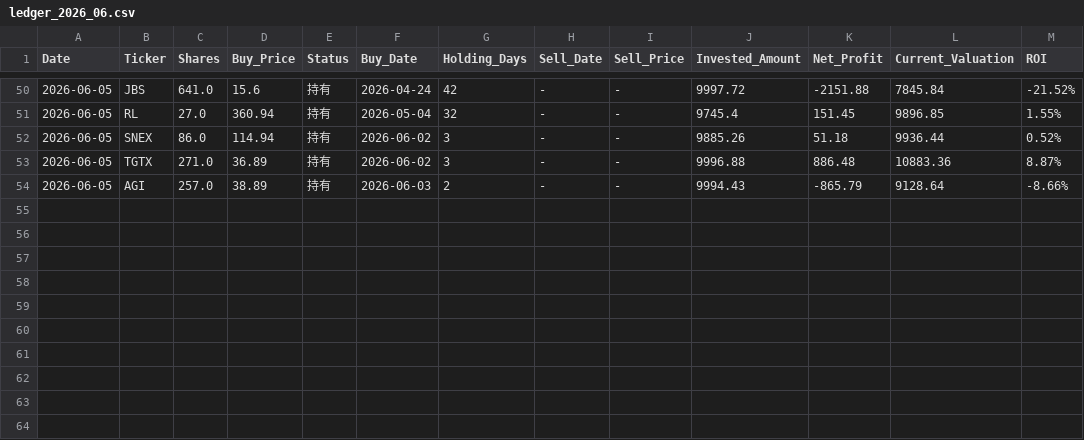
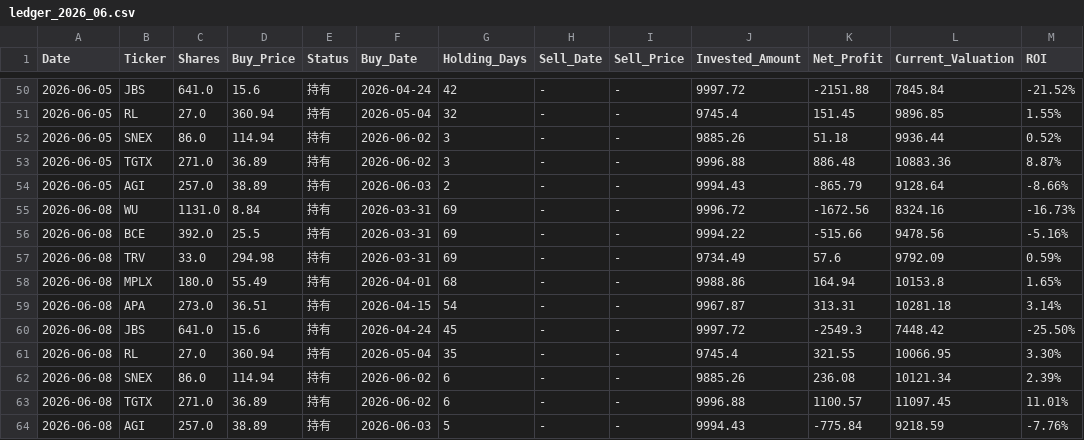
Before and after one commit to RayD-123/micro-quant-simulator, a CSV file: history_database/ledger_2026_06.csv, drawn as a sheet; only a part is shown, gaps mark what is left out.

```diff
--- a/history_database/ledger_2026_06.csv
+++ b/history_database/ledger_2026_06.csv
@@ -54 +54,11 @@
 2026-06-05,AGI,257.0,38.89,持有,2026-06-03,2,-,-,9994.43,-865.79,9128.64,-8.66%
+2026-06-08,WU,1131.0,8.84,持有,2026-03-31,69,-,-,9996.72,-1672.56,8324.16,-16.73%
+2026-06-08,BCE,392.0,25.5,持有,2026-03-31,69,-,-,9994.22,-515.66,9478.56,-5.16%
+2026-06-08,TRV,33.0,294.98,持有,2026-03-31,69,-,-,9734.49,57.6,9792.09,0.59%
+2026-06-08,MPLX,180.0,55.49,持有,2026-04-01,68,-,-,9988.86,164.94,10153.8,1.65%
+2026-06-08,APA,273.0,36.51,持有,2026-04-15,54,-,-,9967.87,313.31,10281.18,3.14%
+2026-06-08,JBS,641.0,15.6,持有,2026-04-24,45,-,-,9997.72,-2549.3,7448.42,-25.50%
+2026-06-08,RL,27.0,360.94,持有,2026-05-04,35,-,-,9745.4,321.55,10066.95,3.30%
+2026-06-08,SNEX,86.0,114.94,持有,2026-06-02,6,-,-,9885.26,236.08,10121.34,2.39%
+2026-06-08,TGTX,271.0,36.89,持有,2026-06-02,6,-,-,9996.88,1100.57,11097.45,11.01%
+2026-06-08,AGI,257.0,38.89,持有,2026-06-03,5,-,-,9994.43,-775.84,9218.59,-7.76%
```
Also changed, not shown: daily_equity.csv, 3 other files.
